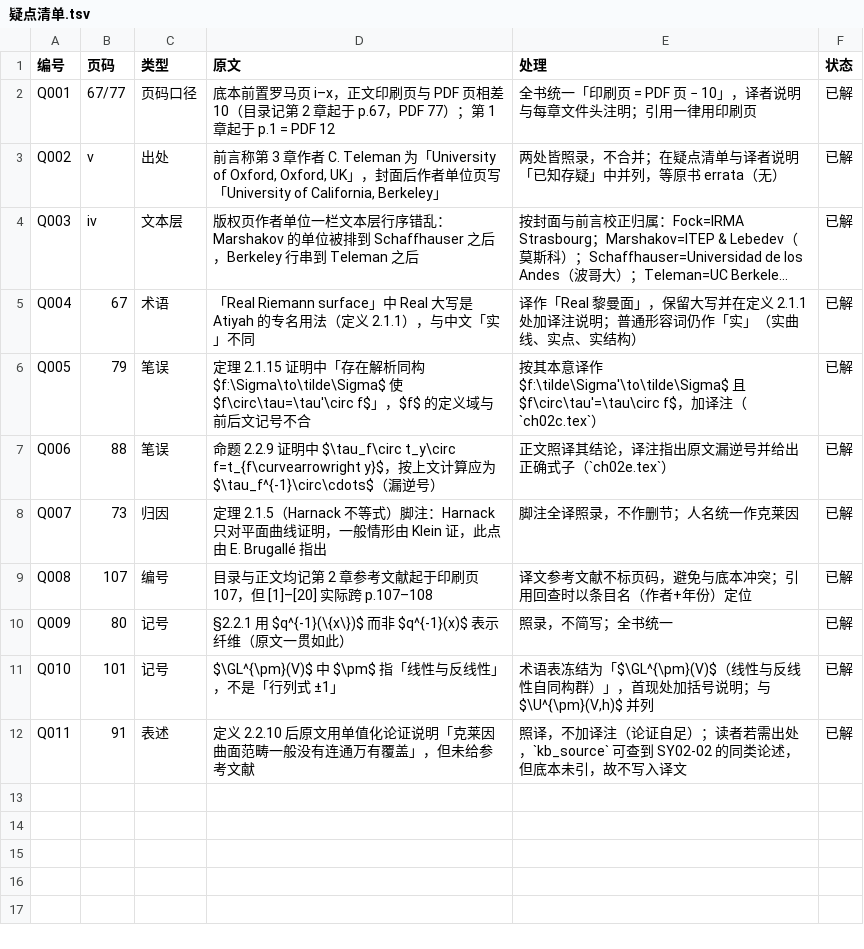
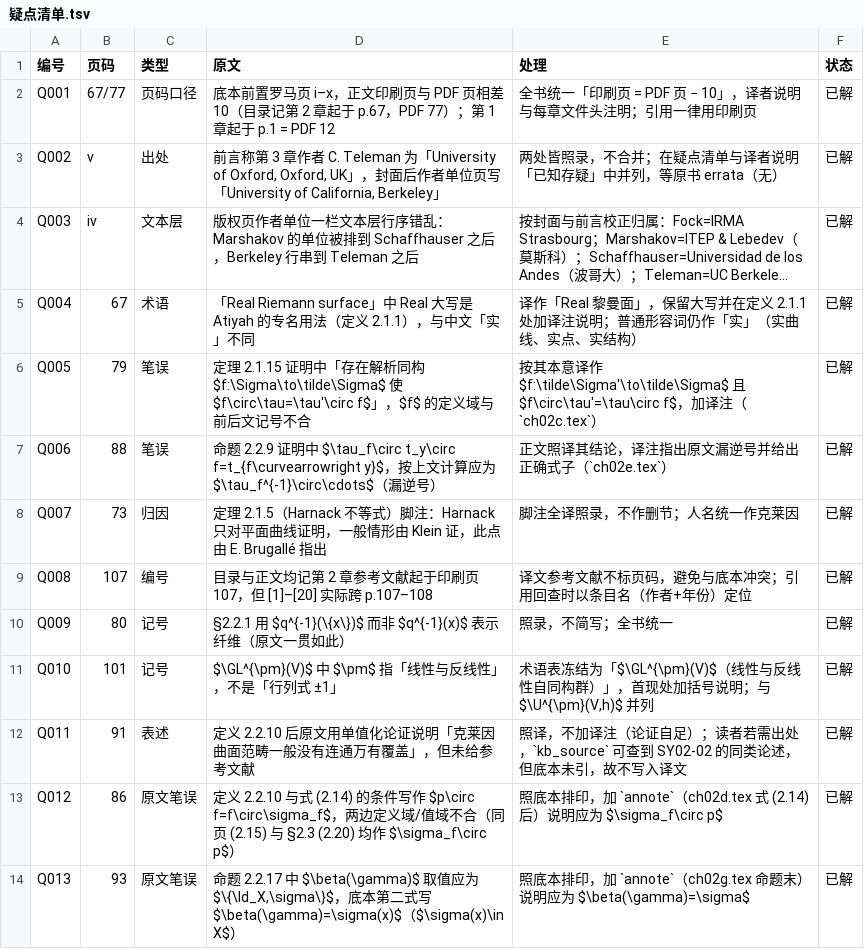
Before and after one commit to lzxsusy/mathtranslate, a TSV file: 08_source_code/SY05-30_模空间的几何与量子化（Álvarez-Cónsul、Andersen、Mundet 编）/工程文件/work/疑点清单.tsv, drawn as a sheet; long unchanged cells end in ….

```diff
--- a/08_source_code/SY05-30_模空间的几何与量子化（Álvarez-Cónsul、Andersen、Mundet 编）/工程文件/work/疑点清单.tsv
+++ b/08_source_code/SY05-30_模空间的几何与量子化（Álvarez-Cónsul、Andersen、Mundet 编）/工程文件/work/疑点清单.tsv
@@ -12 +12,3 @@ Q010	101	记号	$\GL^{\pm}(V)$ 中 $\pm$ 指「线性与反线性」，不是「
 Q011	91	表述	定义 2.2.10 后原文用单值化论证说明「克莱因曲面范畴一般没有连通万有覆盖」，但未给参考文献	照译，不加译注（论证自足）；读者若需出处，`kb_source` 可查到 SY02-02 的同类论述，但底本未引，故不写入译文	已解
+Q012	86	原文笔误	定义 2.2.10 与式 (2.14) 的条件写作 $p\circ f=f\circ\sigma_f$，两边定义域/值域不合（同页 (2.15) 与 §2.3 (2.20) 均作 $\sigma_f\circ p$）	照底本排印，加 `annote`（ch02d.tex 式 (2.14) 后）说明应为 $\sigma_f\circ p$	已解
+Q013	93	原文笔误	命题 2.2.17 中 $\beta(\gamma)$ 取值应为 $\{\Id_X,\sigma\}$，底本第二式写 $\beta(\gamma)=\sigma(x)$（$\sigma(x)\in X$）	照底本排印，加 `annote`（ch02g.tex 命题末）说明应为 $\beta(\gamma)=\sigma$	已解
```
Also changed, not shown: 25 other files.
